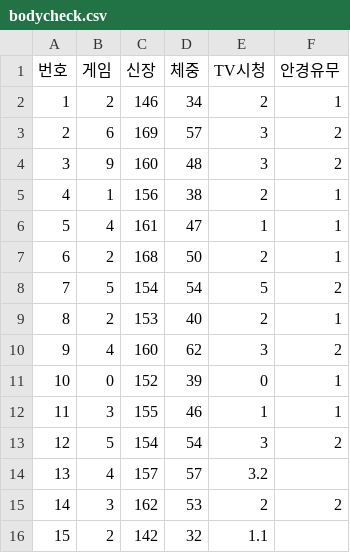
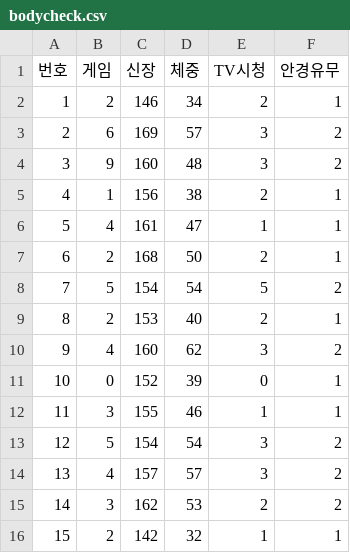
Before and after one commit to pykwon/python, a CSV file: testdata_utf8/bodycheck.csv, drawn as a sheet.

Commit message:
Update bodycheck.csv

```diff
--- a/testdata_utf8/bodycheck.csv
+++ b/testdata_utf8/bodycheck.csv
@@ -13,4 +13,4 @@
 12,5,154,54,3,2
-13,4,157,57,3.2
+13,4,157,57,3,2
 14,3,162,53,2,2
-15,2,142,32,1.1
+15,2,142,32,1,1
```
